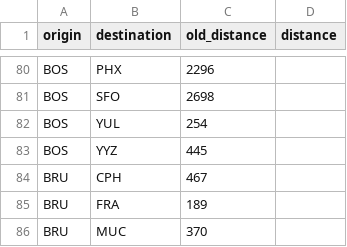
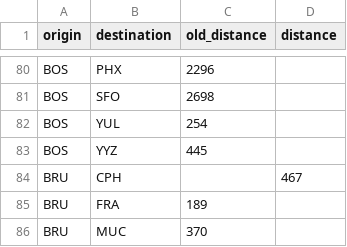
Before and after one commit to cowtool-llc/ac-sqd, a CSV file: src/main/resources/aeroplan_distances.csv, drawn as a sheet; only a part is shown, gaps mark what is left out.

Commit message:
Update aeroplan_distances.csv

```diff
--- a/src/main/resources/aeroplan_distances.csv
+++ b/src/main/resources/aeroplan_distances.csv
@@ -83,3 +83,3 @@ BOS,YUL,254,
 BOS,YYZ,445,
-BRU,CPH,467
+BRU,CPH,,467
 BRU,FRA,189,
```
